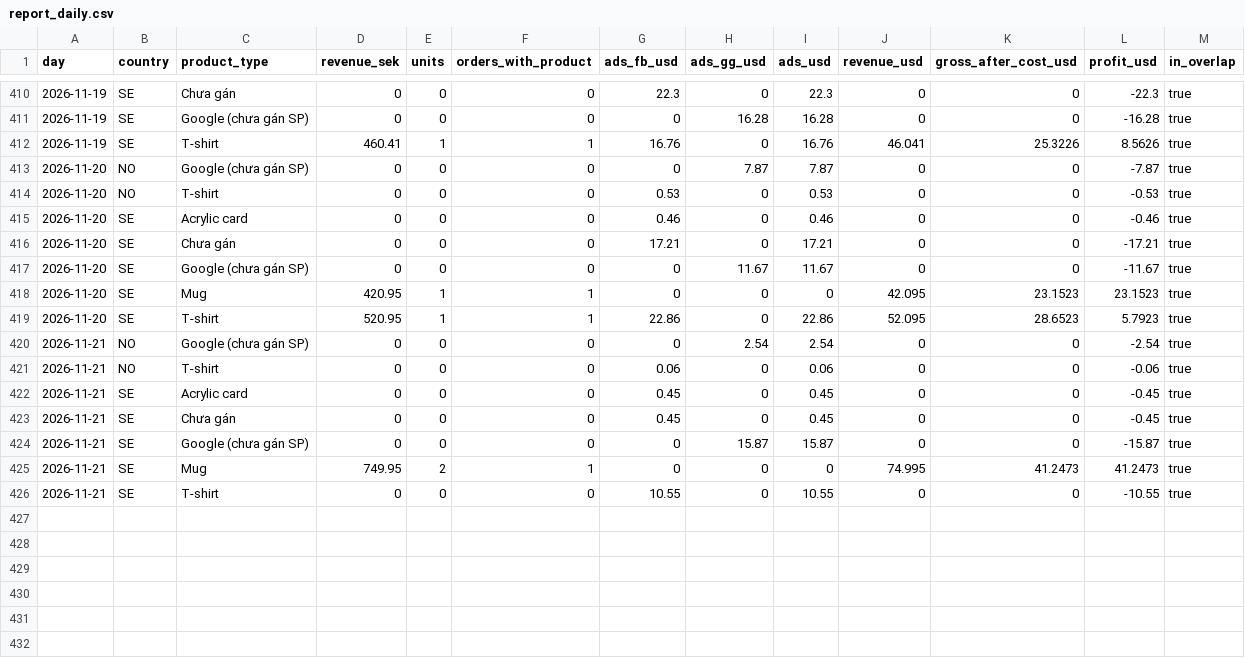
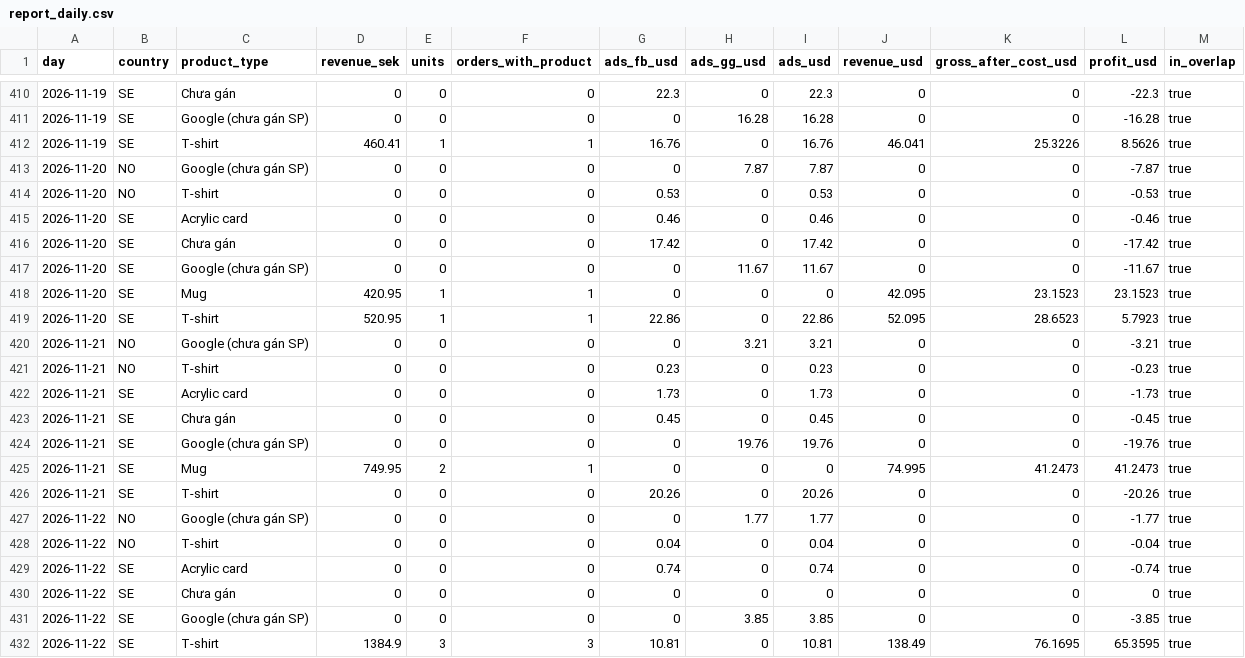
Before and after one commit to tiendatpham2407-bot/dashboard, a CSV file: report_daily.csv, drawn as a sheet; only a part is shown, gaps mark what is left out.

Commit message:
Cập nhật report_daily.csv 2026-11-23 09:33

```diff
--- a/report_daily.csv
+++ b/report_daily.csv
@@ -415,3 +415,3 @@ day,country,product_type,revenue_sek,units,orders_with_product,ads_fb_usd,ads_gg
 2026-11-20,SE,Acrylic card,0,0,0,0.46,0,0.46,0,0,-0.46,true
-2026-11-20,SE,Chưa gán,0,0,0,17.21,0,17.21,0,0,-17.21,true
+2026-11-20,SE,Chưa gán,0,0,0,17.42,0,17.42,0,0,-17.42,true
 2026-11-20,SE,Google (chưa gán SP),0,0,0,0,11.67,11.67,0,0,-11.67,true
@@ -419,8 +419,14 @@ day,country,product_type,revenue_sek,units,orders_with_product,ads_fb_usd,ads_gg
 2026-11-20,SE,T-shirt,520.95,1,1,22.86,0,22.86,52.095,28.6523,5.7923,true
-2026-11-21,NO,Google (chưa gán SP),0,0,0,0,2.54,2.54,0,0,-2.54,true
-2026-11-21,NO,T-shirt,0,0,0,0.06,0,0.06,0,0,-0.06,true
-2026-11-21,SE,Acrylic card,0,0,0,0.45,0,0.45,0,0,-0.45,true
+2026-11-21,NO,Google (chưa gán SP),0,0,0,0,3.21,3.21,0,0,-3.21,true
+2026-11-21,NO,T-shirt,0,0,0,0.23,0,0.23,0,0,-0.23,true
+2026-11-21,SE,Acrylic card,0,0,0,1.73,0,1.73,0,0,-1.73,true
 2026-11-21,SE,Chưa gán,0,0,0,0.45,0,0.45,0,0,-0.45,true
-2026-11-21,SE,Google (chưa gán SP),0,0,0,0,15.87,15.87,0,0,-15.87,true
+2026-11-21,SE,Google (chưa gán SP),0,0,0,0,19.76,19.76,0,0,-19.76,true
 2026-11-21,SE,Mug,749.95,2,1,0,0,0,74.995,41.2473,41.2473,true
-2026-11-21,SE,T-shirt,0,0,0,10.55,0,10.55,0,0,-10.55,true
+2026-11-21,SE,T-shirt,0,0,0,20.26,0,20.26,0,0,-20.26,true
+2026-11-22,NO,Google (chưa gán SP),0,0,0,0,1.77,1.77,0,0,-1.77,true
+2026-11-22,NO,T-shirt,0,0,0,0.04,0,0.04,0,0,-0.04,true
+2026-11-22,SE,Acrylic card,0,0,0,0.74,0,0.74,0,0,-0.74,true
+2026-11-22,SE,Chưa gán,0,0,0,0,0,0,0,0,0,true
+2026-11-22,SE,Google (chưa gán SP),0,0,0,0,3.85,3.85,0,0,-3.85,true
+2026-11-22,SE,T-shirt,1384.9,3,3,10.81,0,10.81,138.49,76.1695,65.3595,true
```
